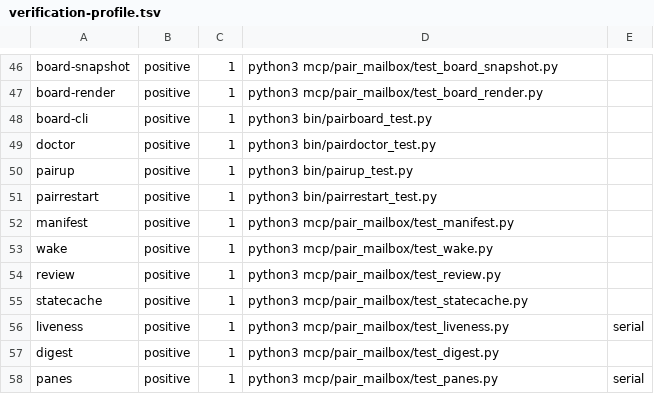
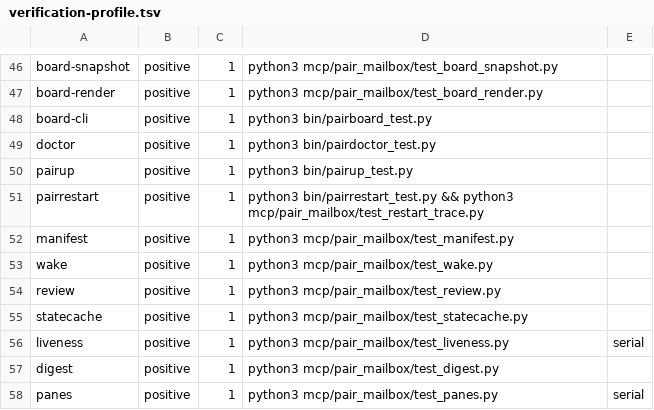
Before and after one commit to AVP-Dev/pair-mailbox, a TSV file: scripts/verification-profile.tsv, drawn as a sheet; only a part is shown, gaps mark what is left out.

Commit message:
Round 103 S7: test_restart_trace.py beside restart_trace.py (convention, zero behavior)
The suite lived in bin/pairrestart_test.py while its source stood in
mcp/pair_mailbox: one test file per source, same order as
obligations/review/roster_heal. Class moved verbatim; the pairrestart
suite drops to its own binary. verify-map + verification-profile
updated so an edit either side runs the right suites.

```diff
--- a/scripts/verification-profile.tsv
+++ b/scripts/verification-profile.tsv
@@ -50,3 +50,3 @@ doctor	positive	1	python3 bin/pairdoctor_test.py
 pairup	positive	1	python3 bin/pairup_test.py
-pairrestart	positive	1	python3 bin/pairrestart_test.py
+pairrestart	positive	1	python3 bin/pairrestart_test.py && python3 mcp/pair_mailbox/test_restart_trace.py
 manifest	positive	1	python3 mcp/pair_mailbox/test_manifest.py
```
Also changed, not shown: scripts/verify-map.tsv, 2 other files.
